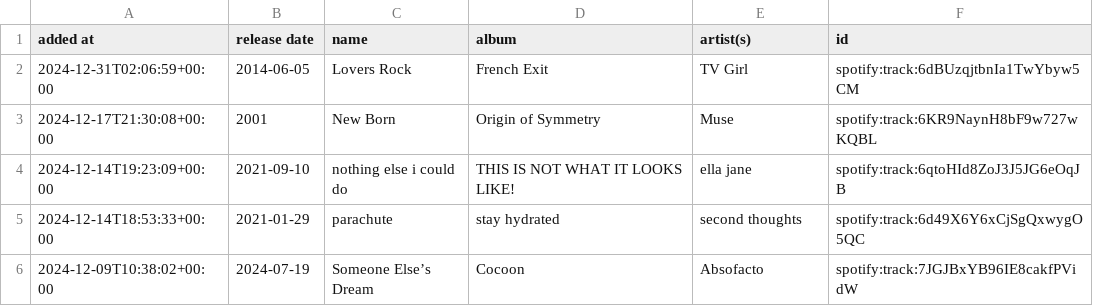
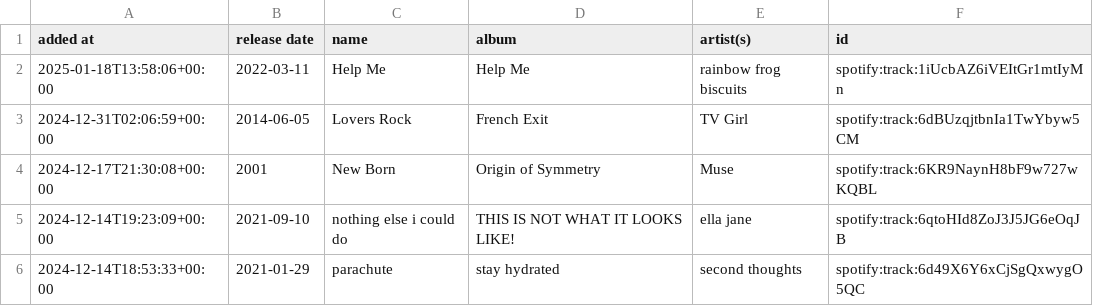
Before and after one commit to DusterTheFirst/playlist, a CSV file: liked_songs.csv, drawn as a sheet; only a part is shown; the shorter side is filled out with more unchanged rows.

```diff
--- a/liked_songs.csv
+++ b/liked_songs.csv
@@ -1,2 +1,3 @@
 added at,release date,name,album,artist(s),id
+2025-01-18T13:58:06+00:00,2022-03-11,Help Me,Help Me,rainbow frog biscuits,spotify:track:1iUcbAZ6iVEItGr1mtIyMn
 2024-12-31T02:06:59+00:00,2014-06-05,Lovers Rock,French Exit,TV Girl,spotify:track:6dBUzqjtbnIa1TwYbyw5CM
```
